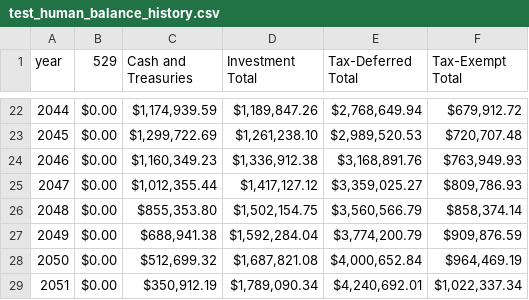
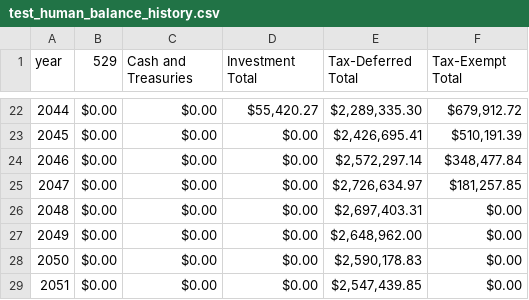
Before and after one commit to mikecngan/financial_advising, a CSV file: test_human_balance_history.csv, drawn as a sheet; only a part is shown, gaps mark what is left out; the diff covers the shown part only.

```diff
--- a/test_human_balance_history.csv
+++ b/test_human_balance_history.csv
@@ -22,8 +22,8 @@ year,529,Cash and Treasuries,Investment Total,Tax-Deferred Total,Tax-Exempt Tota
-2044,$0.00,"$1,174,939.59","$1,189,847.26","$2,768,649.94","$679,912.72"
-2045,$0.00,"$1,299,722.69","$1,261,238.10","$2,989,520.53","$720,707.48"
-2046,$0.00,"$1,160,349.23","$1,336,912.38","$3,168,891.76","$763,949.93"
-2047,$0.00,"$1,012,355.44","$1,417,127.12","$3,359,025.27","$809,786.93"
-2048,$0.00,"$855,353.80","$1,502,154.75","$3,560,566.79","$858,374.14"
-2049,$0.00,"$688,941.38","$1,592,284.04","$3,774,200.79","$909,876.59"
-2050,$0.00,"$512,699.32","$1,687,821.08","$4,000,652.84","$964,469.19"
-2051,$0.00,"$350,912.19","$1,789,090.34","$4,240,692.01","$1,022,337.34"
+2044,$0.00,$0.00,"$55,420.27","$2,289,335.30","$679,912.72"
+2045,$0.00,$0.00,$0.00,"$2,426,695.41","$510,191.39"
+2046,$0.00,$0.00,$0.00,"$2,572,297.14","$348,477.84"
+2047,$0.00,$0.00,$0.00,"$2,726,634.97","$181,257.85"
+2048,$0.00,$0.00,$0.00,"$2,697,403.31",$0.00
+2049,$0.00,$0.00,$0.00,"$2,648,962.00",$0.00
+2050,$0.00,$0.00,$0.00,"$2,590,178.83",$0.00
+2051,$0.00,$0.00,$0.00,"$2,547,439.85",$0.00
```
Also changed, not shown: 135 edited cells elsewhere in this file, 4 other files.
